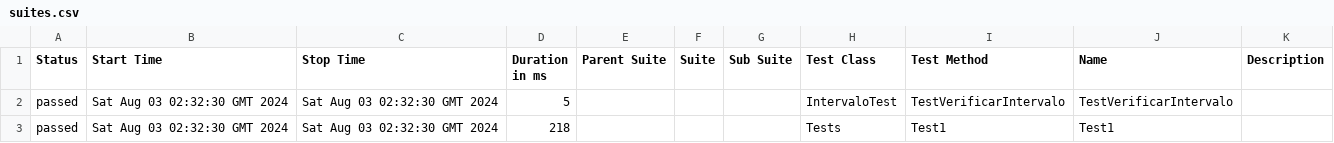
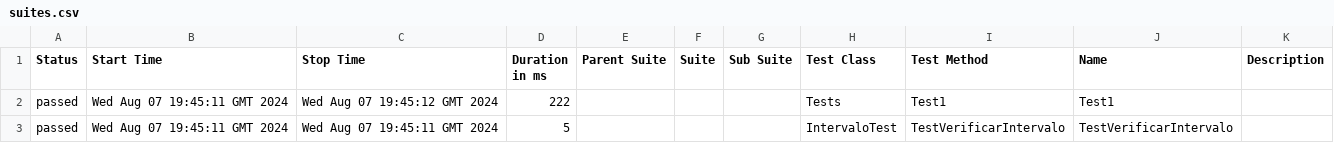
Before and after one commit to ladesa-ro/gerar-horario, a CSV file: b/development/data/suites.csv, drawn as a sheet.

```diff
--- a/b/development/data/suites.csv
+++ b/b/development/data/suites.csv
@@ -1,3 +1,3 @@
 "Status","Start Time","Stop Time","Duration in ms","Parent Suite","Suite","Sub Suite","Test Class","Test Method","Name","Description"
-"passed","Sat Aug 03 02:32:30 GMT 2024","Sat Aug 03 02:32:30 GMT 2024","5","","","","IntervaloTest","TestVerificarIntervalo","TestVerificarIntervalo",""
-"passed","Sat Aug 03 02:32:30 GMT 2024","Sat Aug 03 02:32:30 GMT 2024","218","","","","Tests","Test1","Test1",""
+"passed","Wed Aug 07 19:45:11 GMT 2024","Wed Aug 07 19:45:12 GMT 2024","222","","","","Tests","Test1","Test1",""
+"passed","Wed Aug 07 19:45:11 GMT 2024","Wed Aug 07 19:45:11 GMT 2024","5","","","","IntervaloTest","TestVerificarIntervalo","TestVerificarIntervalo",""
```
Also changed, not shown: 26 other files.
